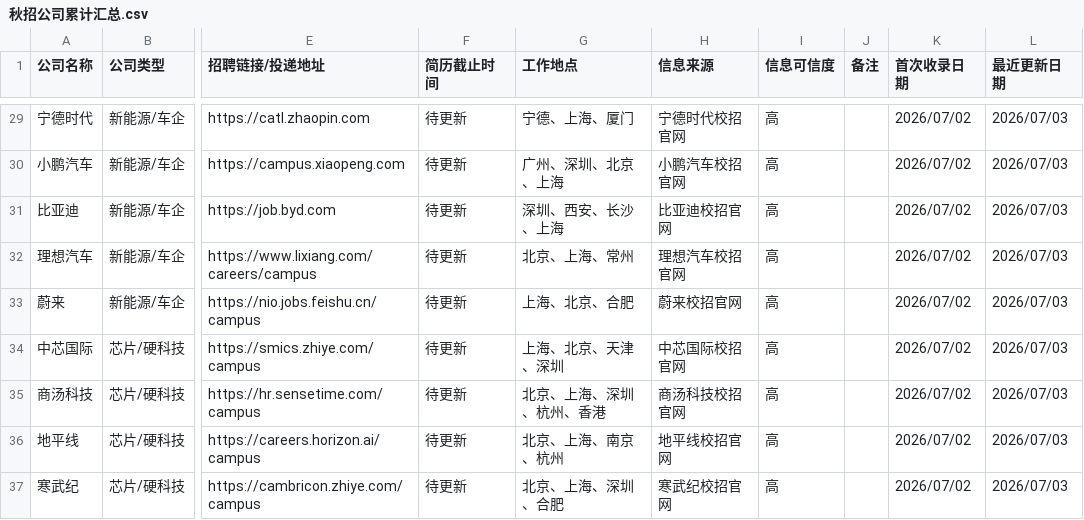
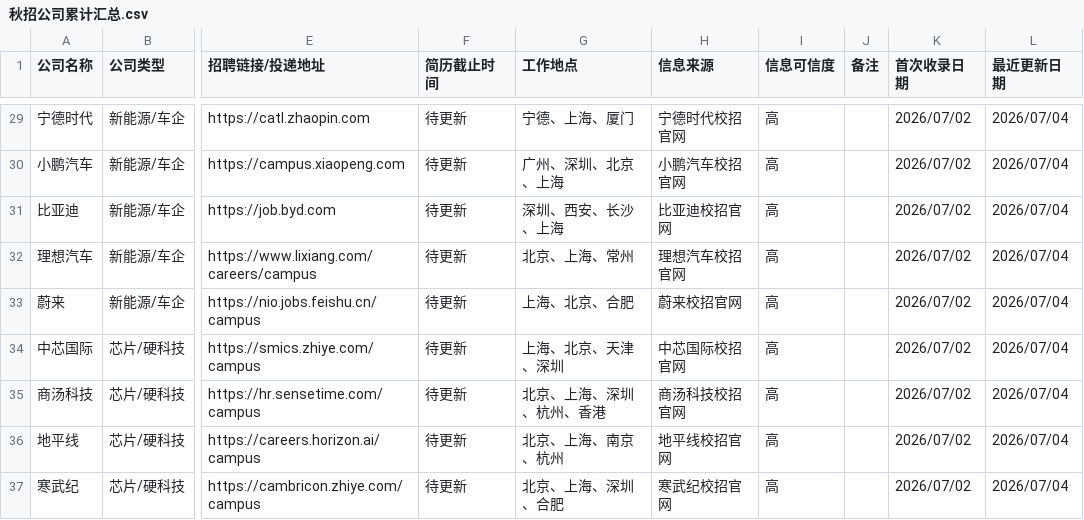
Before and after one commit to smyBJFU/zhaopin, a CSV file: 秋招公司累计汇总.csv, drawn as a sheet; only a part is shown, gaps mark what is left out; the diff covers the shown part only; the diff names each change by its address in the sheet, - before the commit and + after, or states it on an @@ line.

```diff
--- a/秋招公司累计汇总.csv
+++ b/秋招公司累计汇总.csv
-L29:L37 (最近更新日期): 2026/07/03
+L29:L37 (最近更新日期): 2026/07/04
```
Also changed, not shown: 26 edited cells elsewhere in this file, 3 other files.
